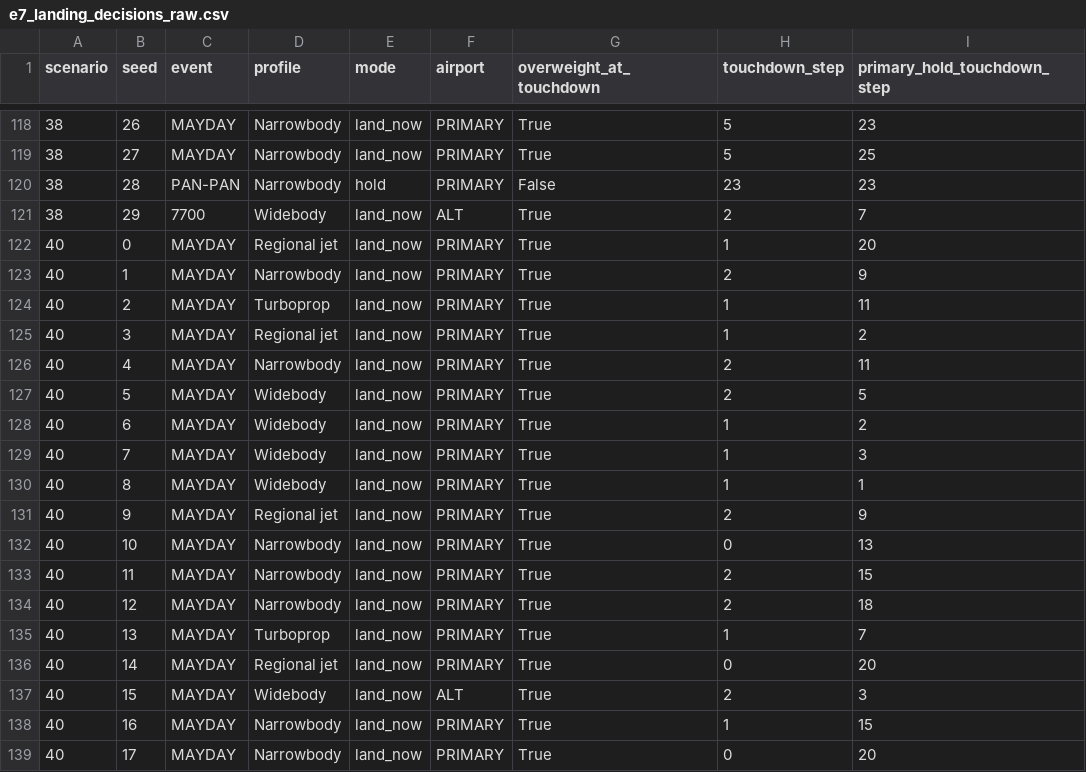
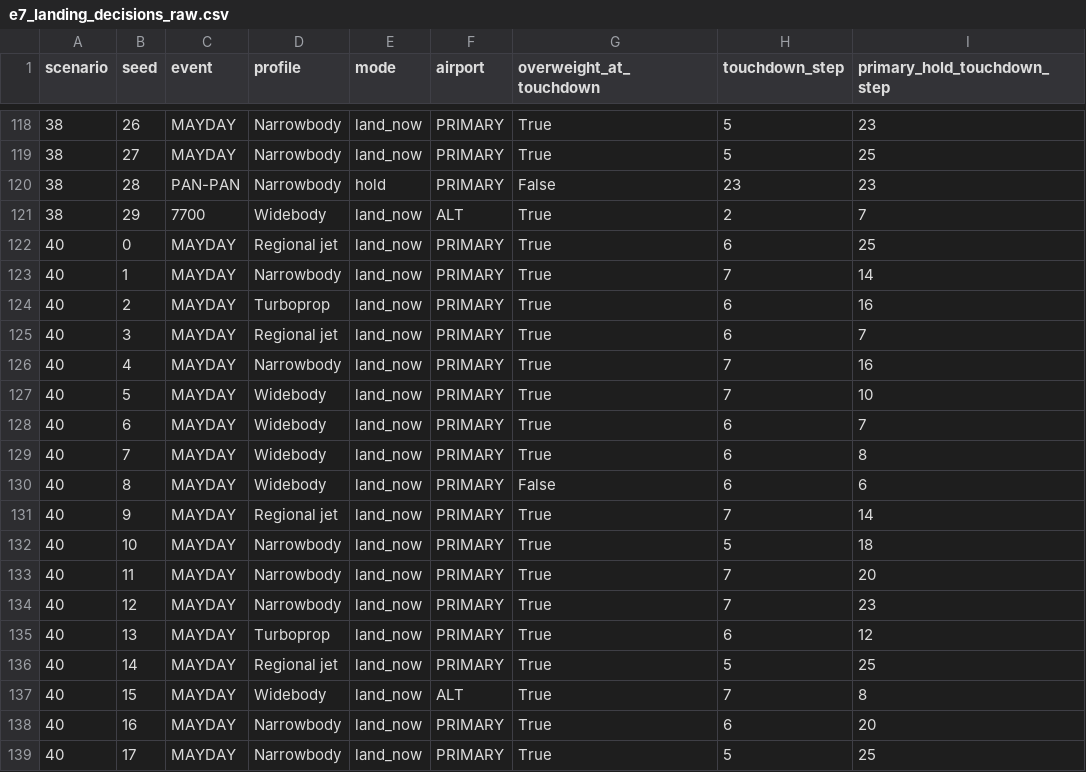
Before and after one commit to Rithvik-Ambati/airspace-rerouting-simulator, a CSV file: results/e7_landing_decisions_raw.csv, drawn as a sheet; only a part is shown, gaps mark what is left out; the diff covers the shown part only.

Commit message:
Fix touchdown steps of landing options after a replan; add --only to the experiment runner
Options planned at a replan were reported relative to the replan step instead of the start of the run, which also distorted the excess mass at touchdown. Adds a regression test and regenerates E7 (only scenario 40 changes).

```diff
--- a/results/e7_landing_decisions_raw.csv
+++ b/results/e7_landing_decisions_raw.csv
@@ -121,19 +121,19 @@ scenario,seed,event,profile,mode,airport,overweight_at_touchdown,touchdown_step,
 38,29,7700,Widebody,land_now,ALT,True,2,7
-40,0,MAYDAY,Regional jet,land_now,PRIMARY,True,1,20
-40,1,MAYDAY,Narrowbody,land_now,PRIMARY,True,2,9
-40,2,MAYDAY,Turboprop,land_now,PRIMARY,True,1,11
-40,3,MAYDAY,Regional jet,land_now,PRIMARY,True,1,2
-40,4,MAYDAY,Narrowbody,land_now,PRIMARY,True,2,11
-40,5,MAYDAY,Widebody,land_now,PRIMARY,True,2,5
-40,6,MAYDAY,Widebody,land_now,PRIMARY,True,1,2
-40,7,MAYDAY,Widebody,land_now,PRIMARY,True,1,3
-40,8,MAYDAY,Widebody,land_now,PRIMARY,True,1,1
-40,9,MAYDAY,Regional jet,land_now,PRIMARY,True,2,9
-40,10,MAYDAY,Narrowbody,land_now,PRIMARY,True,0,13
-40,11,MAYDAY,Narrowbody,land_now,PRIMARY,True,2,15
-40,12,MAYDAY,Narrowbody,land_now,PRIMARY,True,2,18
-40,13,MAYDAY,Turboprop,land_now,PRIMARY,True,1,7
-40,14,MAYDAY,Regional jet,land_now,PRIMARY,True,0,20
-40,15,MAYDAY,Widebody,land_now,ALT,True,2,3
-40,16,MAYDAY,Narrowbody,land_now,PRIMARY,True,1,15
-40,17,MAYDAY,Narrowbody,land_now,PRIMARY,True,0,20
+40,0,MAYDAY,Regional jet,land_now,PRIMARY,True,6,25
+40,1,MAYDAY,Narrowbody,land_now,PRIMARY,True,7,14
+40,2,MAYDAY,Turboprop,land_now,PRIMARY,True,6,16
+40,3,MAYDAY,Regional jet,land_now,PRIMARY,True,6,7
+40,4,MAYDAY,Narrowbody,land_now,PRIMARY,True,7,16
+40,5,MAYDAY,Widebody,land_now,PRIMARY,True,7,10
+40,6,MAYDAY,Widebody,land_now,PRIMARY,True,6,7
+40,7,MAYDAY,Widebody,land_now,PRIMARY,True,6,8
+40,8,MAYDAY,Widebody,land_now,PRIMARY,False,6,6
+40,9,MAYDAY,Regional jet,land_now,PRIMARY,True,7,14
+40,10,MAYDAY,Narrowbody,land_now,PRIMARY,True,5,18
+40,11,MAYDAY,Narrowbody,land_now,PRIMARY,True,7,20
+40,12,MAYDAY,Narrowbody,land_now,PRIMARY,True,7,23
+40,13,MAYDAY,Turboprop,land_now,PRIMARY,True,6,12
+40,14,MAYDAY,Regional jet,land_now,PRIMARY,True,5,25
+40,15,MAYDAY,Widebody,land_now,ALT,True,7,8
+40,16,MAYDAY,Narrowbody,land_now,PRIMARY,True,6,20
+40,17,MAYDAY,Narrowbody,land_now,PRIMARY,True,5,25
```
Also changed, not shown: 23 edited cells elsewhere in this file, results/e7_landing_decisions.csv, 4 other files.
